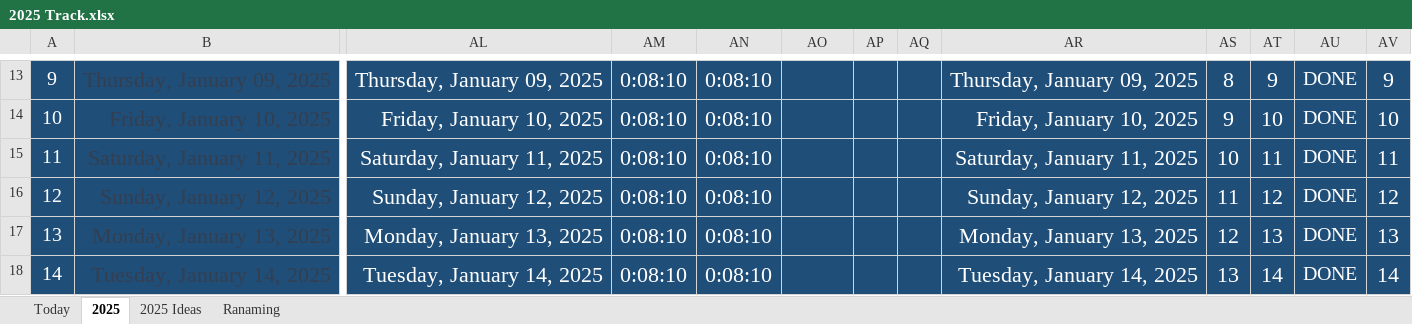
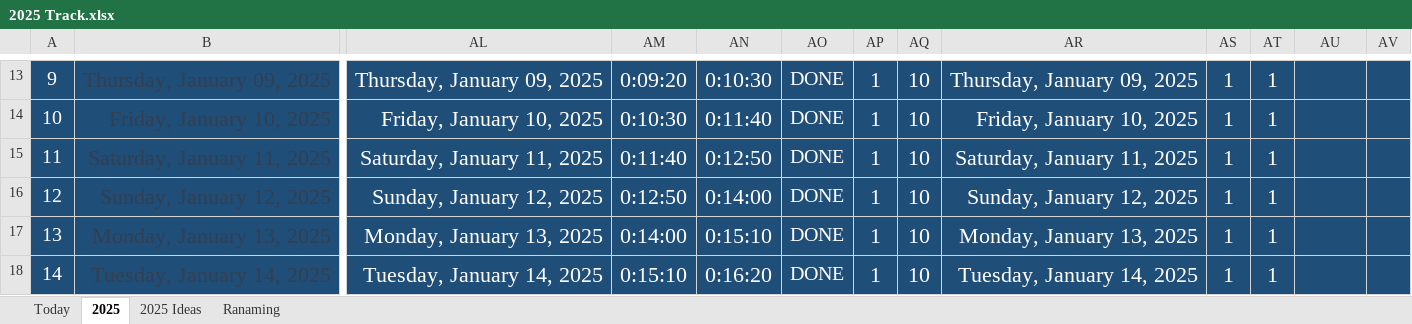
Before and after one commit to Mostafa-El-Masry/Client, an Excel workbook: 2025 Track.xlsx, sheet 2025, drawn as a sheet; only a part is shown, gaps mark what is left out; values as stored, in another font and other column widths than the file's, no borders; the diff covers the shown part only; the diff names each change by its address in the sheet, - before the commit and + after, or states it on an @@ line.

```diff
--- a/2025 Track.xlsx (sheet 2025)
+++ b/2025 Track.xlsx (sheet 2025)
-AM13: 0:08:10
+AM13: 0:09:20
-AN13: 0:08:10
+AN13: 0:10:30
-AO13:AO18: (empty)
+AO13:AO18: DONE
-AP13:AP18: (empty)
+AP13:AP18: 1
-AQ13:AQ18: (empty)
+AQ13:AQ18: 10
-AS13: 8
+AS13: 1
-AT13: 9
+AT13: 1
-AU13:AU18: DONE
+AU13:AU18: (empty)
-AV13: 9
+AV13: (empty)
-AM14: 0:08:10
+AM14: 0:10:30
-AN14: 0:08:10
+AN14: 0:11:40
-AS14: 9
+AS14: 1
-AT14: 10
+AT14: 1
-AV14: 10
+AV14: (empty)
-AM15: 0:08:10
+AM15: 0:11:40
-AN15: 0:08:10
+AN15: 0:12:50
-AS15: 10
+AS15: 1
-AT15: 11
+AT15: 1
-AV15: 11
+AV15: (empty)
-AM16: 0:08:10
+AM16: 0:12:50
-AN16: 0:08:10
+AN16: 0:14:00
-AS16: 11
+AS16: 1
-AT16: 12
+AT16: 1
-AV16: 12
+AV16: (empty)
-AM17: 0:08:10
+AM17: 0:14:00
-AN17: 0:08:10
+AN17: 0:15:10
-AS17: 12
+AS17: 1
-AT17: 13
+AT17: 1
-AV17: 13
+AV17: (empty)
-AM18: 0:08:10
+AM18: 0:15:10
-AN18: 0:08:10
+AN18: 0:16:20
-AS18: 13
+AS18: 1
-AT18: 14
+AT18: 1
-AV18: 14
+AV18: (empty)
```
Also changed, not shown: 1477 edited cells elsewhere in this sheet, sheet Today, 4 other files.
